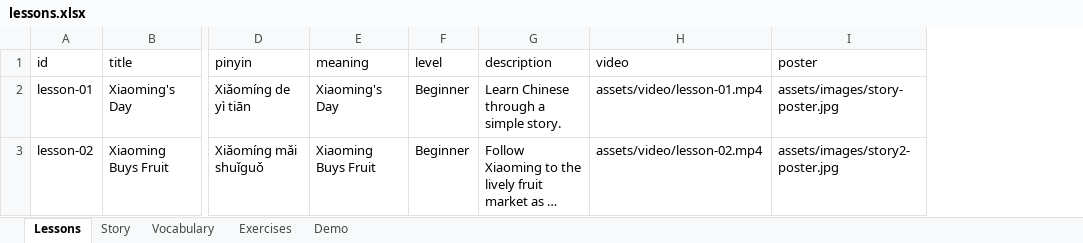
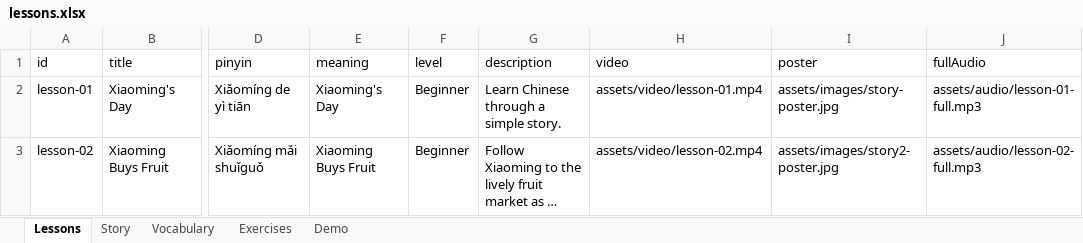
Before and after one commit to suyi-kyaw/edu-learning-hub, an Excel workbook: data/lessons.xlsx, sheet Lessons, drawn as a sheet; only a part is shown, gaps mark what is left out; long unchanged cells end in …; values as stored, in another font and other column widths than the file's, no borders; the diff names each change by its address in the sheet, - before the commit and + after, or states it on an @@ line.

Commit message:
feat: add full audio support and audio feedback
- Add `fullAudio` path to lesson data and UI
- Implement audio feedback sounds for exercises
- Refactor tone playback to prevent auto-play on load

```diff
--- a/data/lessons.xlsx (sheet Lessons)
+++ b/data/lessons.xlsx (sheet Lessons)
+column J (fullAudio), rows 2-3: assets/audio/lesson-01-full.mp3 | assets/audio/lesson-02-full.mp3
```
Also changed, not shown: sheet Demo, 19 other files.
